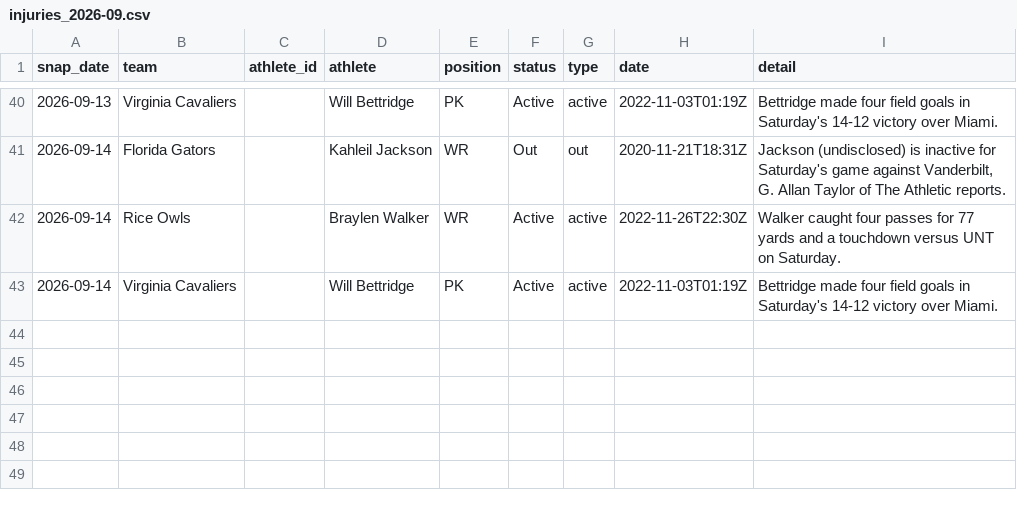
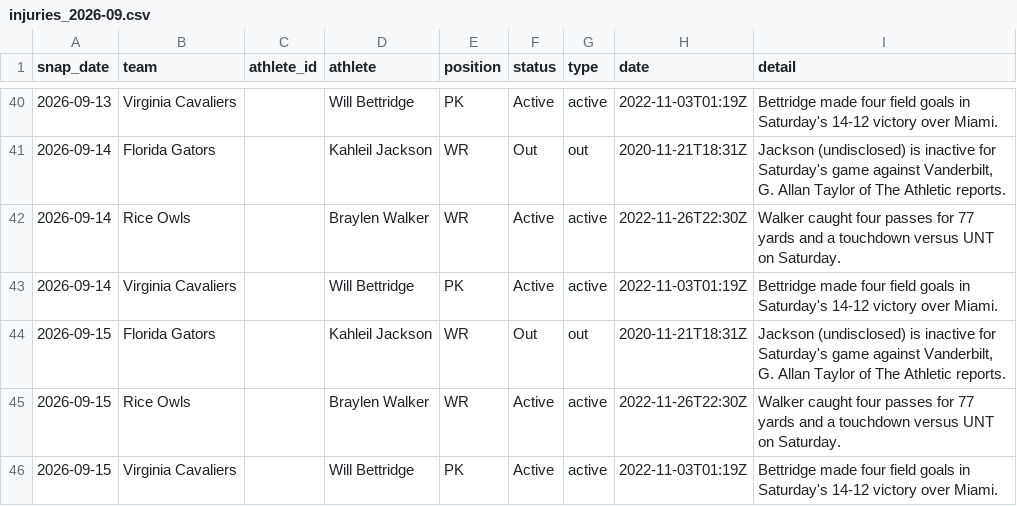
Before and after one commit to azcal/mbm-data, a CSV file: states/ncaaf/injuries_2026-09.csv, drawn as a sheet; only a part is shown, gaps mark what is left out.

```diff
--- a/states/ncaaf/injuries_2026-09.csv
+++ b/states/ncaaf/injuries_2026-09.csv
@@ -43 +43,4 @@ snap_date,team,athlete_id,athlete,position,status,type,date,detail
 2026-09-14,Virginia Cavaliers,,Will Bettridge,PK,Active,active,2022-11-03T01:19Z,Bettridge made four field goals in Saturday's 14-12 victory over Miami.
+2026-09-15,Florida Gators,,Kahleil Jackson,WR,Out,out,2020-11-21T18:31Z,"Jackson (undisclosed) is inactive for Saturday's game against Vanderbilt, G. Allan Taylor of The Athletic reports."
+2026-09-15,Rice Owls,,Braylen Walker,WR,Active,active,2022-11-26T22:30Z,Walker caught four passes for 77 yards and a touchdown versus UNT on Saturday.
+2026-09-15,Virginia Cavaliers,,Will Bettridge,PK,Active,active,2022-11-03T01:19Z,Bettridge made four field goals in Saturday's 14-12 victory over Miami.
```
Also changed, not shown: states/ncaaf/slate_2026-09.csv, states/nfl/slate_2026-09.csv, 9 other files.
